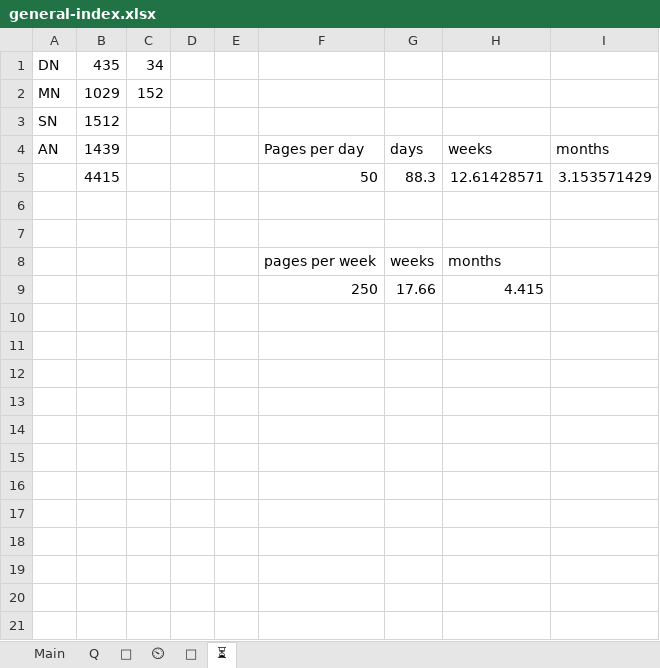
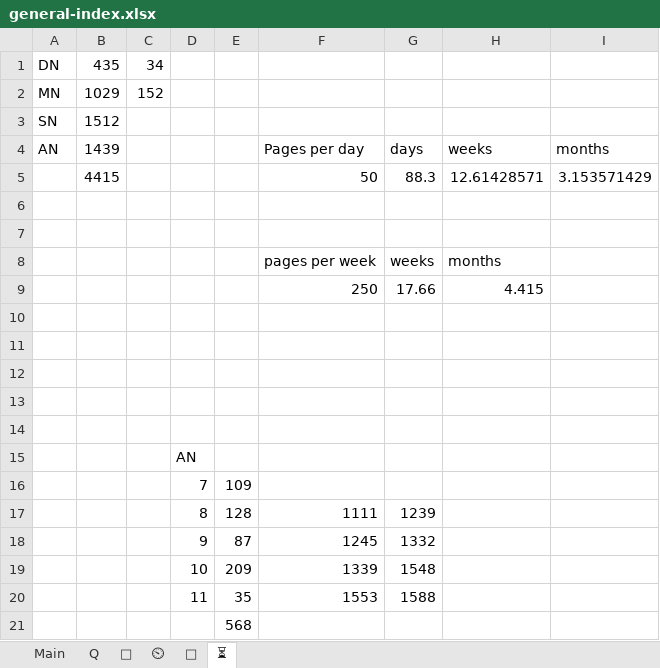
Before and after one commit to thesunshade/sutta-index, an Excel workbook: src/data/general-index.xlsx, sheet ⏳, drawn as a sheet; values as stored, in another font and other column widths than the file's, no borders; the diff names each change by its address in the sheet, - before the commit and + after, or states it on an @@ line.

```diff
--- a/src/data/general-index.xlsx (sheet ⏳)
+++ b/src/data/general-index.xlsx (sheet ⏳)
+row 10: (empty)
+row 11: (empty)
+row 12: (empty)
+row 13: (empty)
+row 14: (empty)
+row 15:  |  |  | AN
+row 16:  |  |  | 7 | 109
+row 17:  |  |  | 8 | 128 | 1111 | 1239
+row 18:  |  |  | 9 | 87 | 1245 | 1332
+row 19:  |  |  | 10 | 209 | 1339 | 1548
+row 20:  |  |  | 11 | 35 | 1553 | 1588
+row 21:  |  |  |  | 568
```
Also changed, not shown: sheet Main, sheet ⏲, sheet 🤔, 6 other files.
